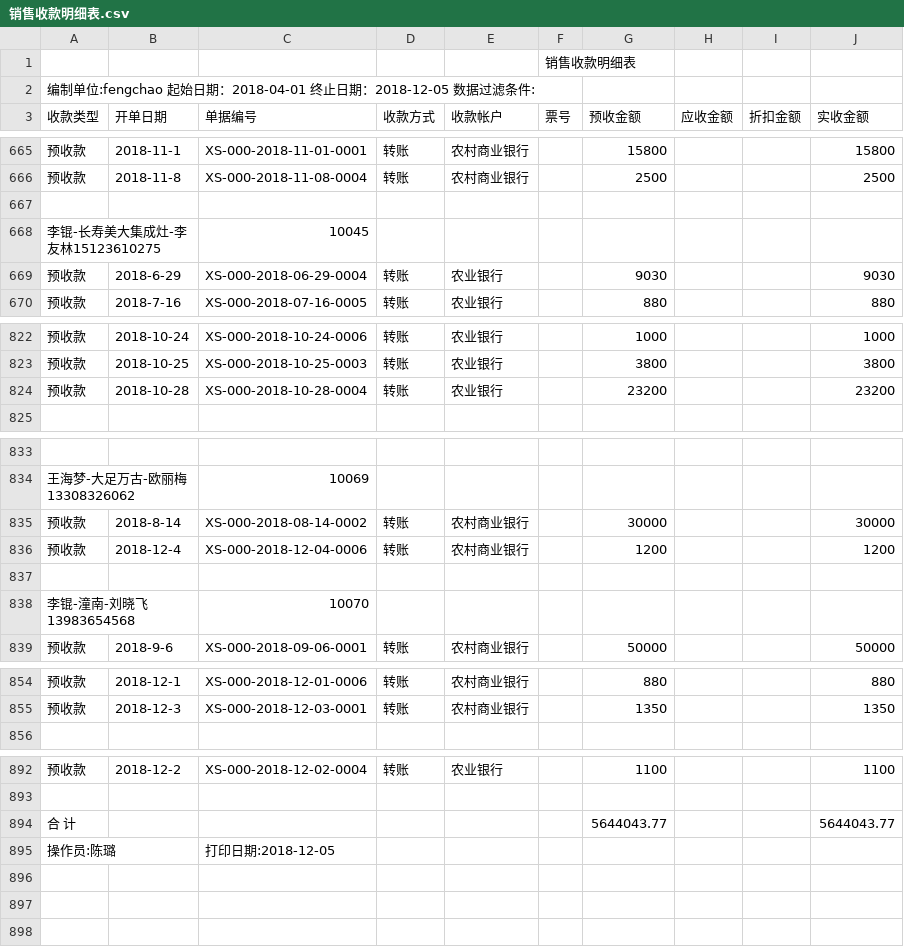
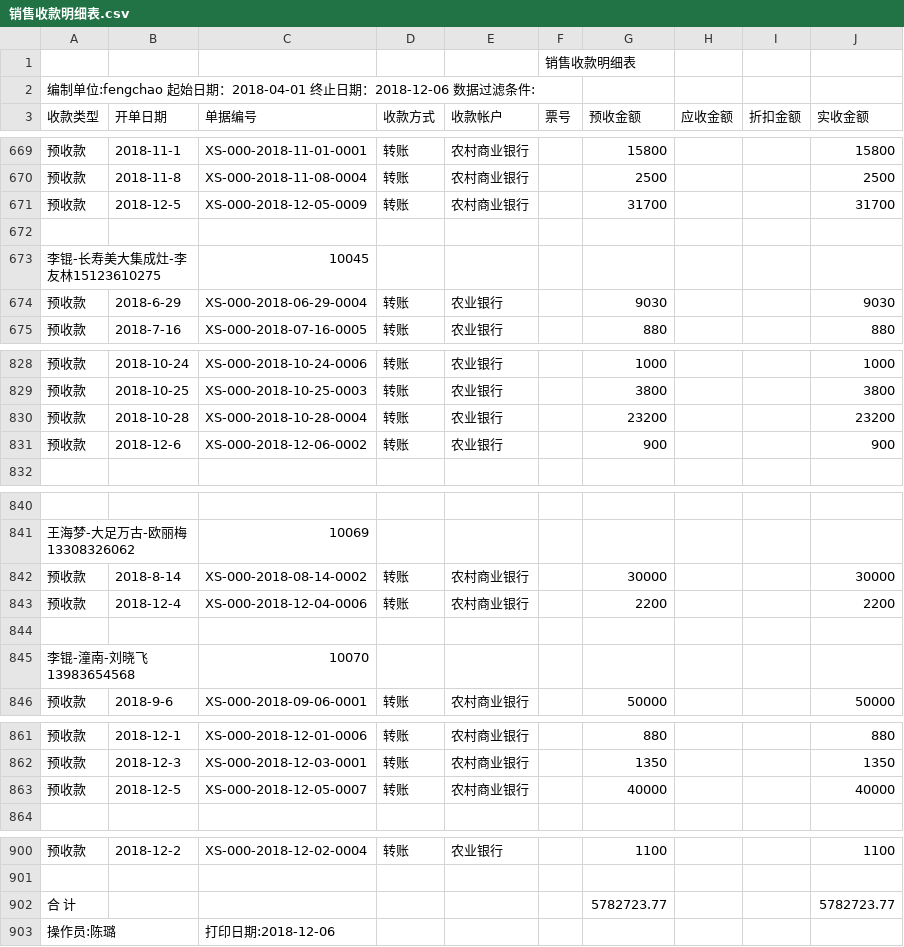
Before and after one commit to wb88517/Feng-chao, a CSV file: 销售收款明细表.csv, drawn as a sheet; only a part is shown, gaps mark what is left out; the diff covers the shown part only.

```diff
--- a/销售收款明细表.csv
+++ b/销售收款明细表.csv
@@ -1,3 +1,3 @@
 ,,,,,销售收款明细表,,,,
-编制单位:fengchao   起始日期：2018-04-01 终止日期：2018-12-05   数据过滤条件:        ,,,,,,,,,
+编制单位:fengchao   起始日期：2018-04-01 终止日期：2018-12-06   数据过滤条件:        ,,,,,,,,,
 收款类型,开单日期,单据编号,收款方式,收款帐户,票号,预收金额,应收金额,折扣金额,实收金额
@@ -666,2 +670,3 @@
 预收款,2018-11-8,XS-000-2018-11-08-0004,转账,农村商业银行,,2500, , ,2500
+预收款,2018-12-5,XS-000-2018-12-05-0009,转账,农村商业银行,,31700, , ,31700
 ,,,,,,,,,
@@ -824,2 +830,3 @@
 预收款,2018-10-28,XS-000-2018-10-28-0004,转账,农业银行,,23200, , ,23200
+预收款,2018-12-6,XS-000-2018-12-06-0002,转账,农业银行,,900, , ,900
 ,,,,,,,,,
@@ -835,3 +842,3 @@
 预收款,2018-8-14,XS-000-2018-08-14-0002,转账,农村商业银行,,30000, , ,30000
-预收款,2018-12-4,XS-000-2018-12-04-0006,转账,农村商业银行,,1200, , ,1200
+预收款,2018-12-4,XS-000-2018-12-04-0006,转账,农村商业银行,,2200, , ,2200
 ,,,,,,,,,
@@ -855,2 +862,3 @@
 预收款,2018-12-3,XS-000-2018-12-03-0001,转账,农村商业银行,,1350, , ,1350
+预收款,2018-12-5,XS-000-2018-12-05-0007,转账,农村商业银行,,40000, , ,40000
 ,,,,,,,,,
@@ -893,3 +901,3 @@
 ,,,,,,,,,
-合 计,,,,,,5644043.77, , ,5644043.77
-操作员:陈璐,,打印日期:2018-12-05,,,,,,,
+合 计,,,,,,5782723.77, , ,5782723.77
+操作员:陈璐,,打印日期:2018-12-06,,,,,,,
```
Also changed, not shown: 5 added rows and 3 edited cells elsewhere in this file.
